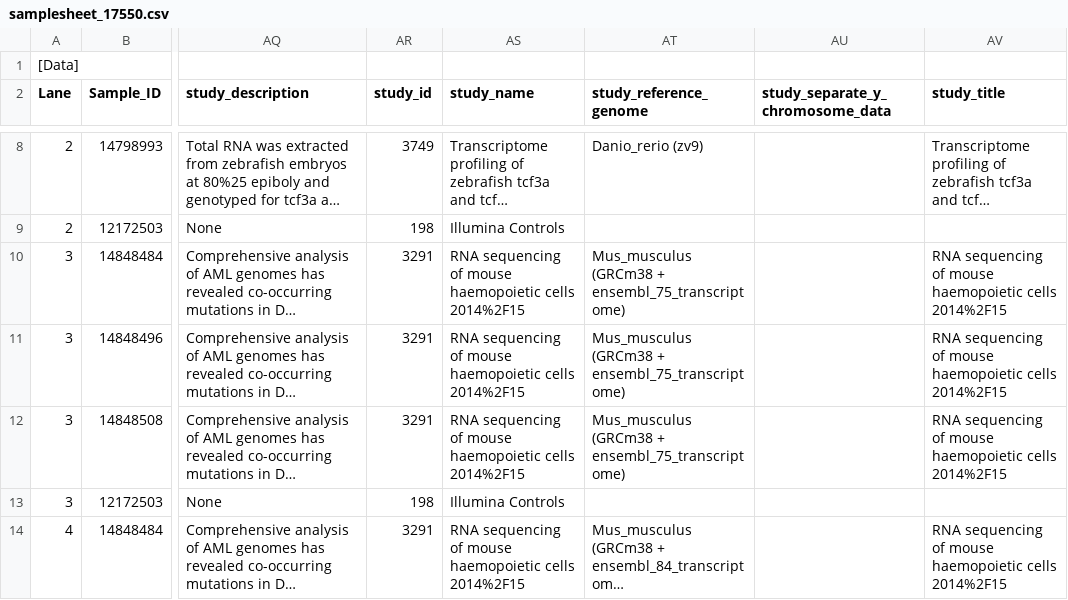
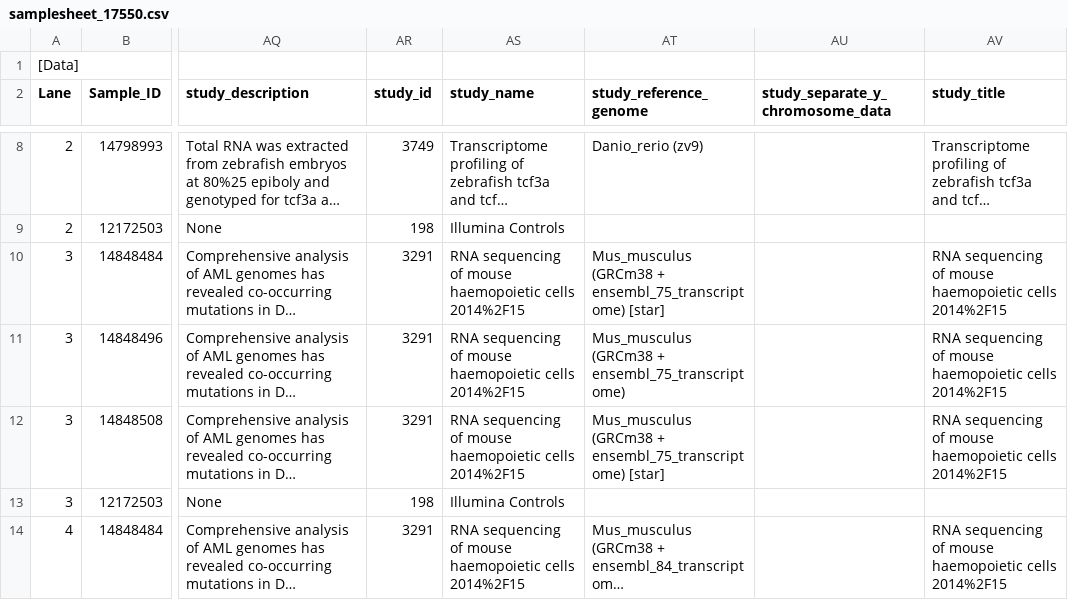
Before and after one commit to wtsi-npg/npg_seq_pipeline, a CSV file: t/data/rna_seq/samplesheet_17550.csv, drawn as a sheet; only a part is shown, gaps mark what is left out; long unchanged cells end in …; the diff names each change by its address in the sheet, - before the commit and + after, or states it on an @@ line.

Commit message:
STAR alignment jobs get more memory using bmod after seq_lignment jobs have been submitted.
- Add new tests for seq_alignment, this required making
  some changes to a test samplesheet.
- Some tests were moved around but not changed.
- Update changelog

```diff
--- a/t/data/rna_seq/samplesheet_17550.csv
+++ b/t/data/rna_seq/samplesheet_17550.csv
-AT10 (study_reference_genome): …+ ensembl_75_transcriptome)
+AT10 (study_reference_genome): …+ ensembl_75_transcriptome) [star]
-AT12 (study_reference_genome): …+ ensembl_75_transcriptome)
+AT12 (study_reference_genome): …+ ensembl_75_transcriptome) [star]
```
Also changed, not shown: 3 other files.
